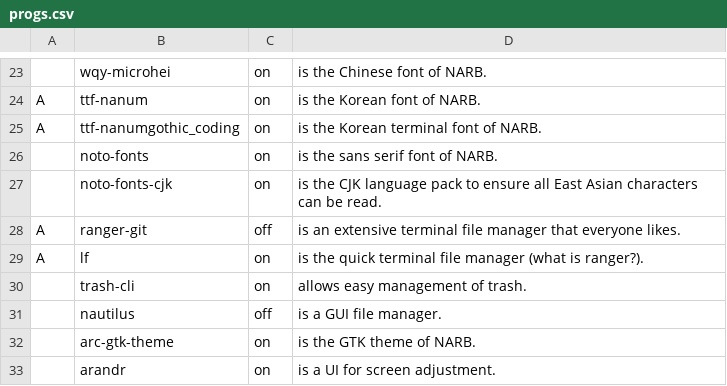
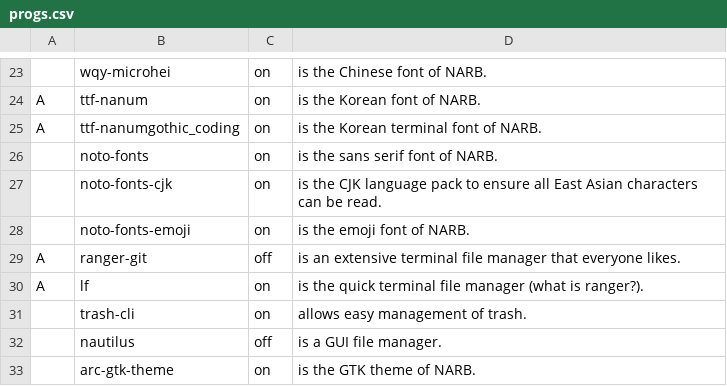
Before and after one commit to nicholastay/dotfiles, a CSV file: .local/narb/progs.csv, drawn as a sheet; only a part is shown, gaps mark what is left out; the shorter side is filled out with more unchanged rows; the diff names each change by its address in the sheet, - before the commit and + after, or states it on an @@ line.

Commit message:
Update scale, add to progs, click for batw

```diff
--- a/.local/narb/progs.csv
+++ b/.local/narb/progs.csv
+row 28:  | noto-fonts-emoji | on | is the emoji font of NARB.
```
Also changed, not shown: 1 other file.
